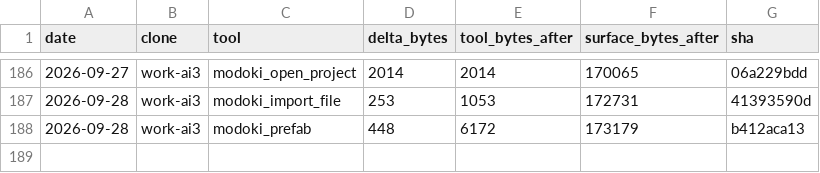
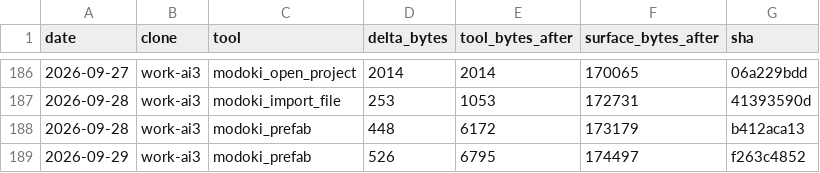
Before and after one commit to lsgmasa33/modoki-engine, a CSV file: engine/tools/modoki-mcp/ledger/work-ai3.csv, drawn as a sheet; only a part is shown, gaps mark what is left out; the diff names each change by its address in the sheet, - before the commit and + after, or states it on an @@ line.

```diff
--- a/engine/tools/modoki-mcp/ledger/work-ai3.csv
+++ b/engine/tools/modoki-mcp/ledger/work-ai3.csv
+row 189: 2026-09-29 | work-ai3 | modoki_prefab | 526 | 6795 | 174497 | f263c4852
```
Also changed, not shown: 16 other files.
